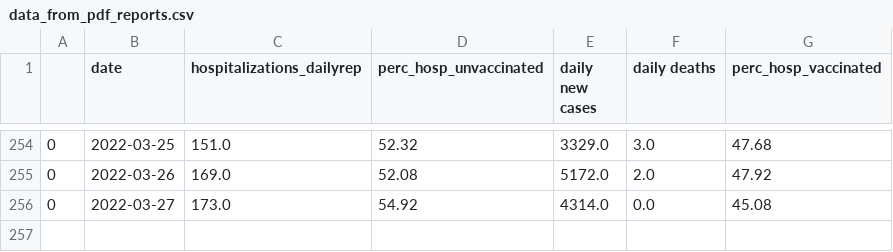
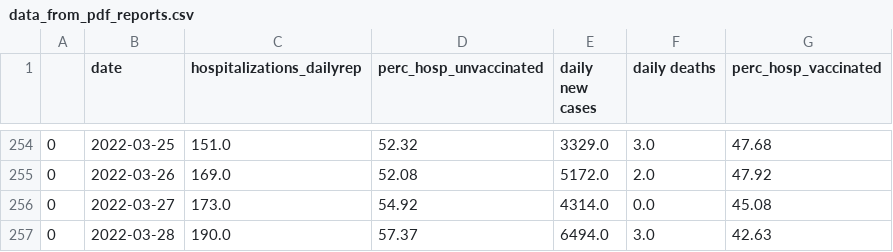
Before and after one commit to GeoMich/covid_cyprus, a CSV file: data/data_from_pdf_reports.csv, drawn as a sheet; only a part is shown, gaps mark what is left out; the diff names each change by its address in the sheet, - before the commit and + after, or states it on an @@ line.

```diff
--- a/data/data_from_pdf_reports.csv
+++ b/data/data_from_pdf_reports.csv
+row 257: 0 | 2022-03-28 | 190.0 | 57.37 | 6494.0 | 3.0 | 42.63
```
Also changed, not shown: data/database_url_reports.csv, data/dataset_extented.csv, 2 other files.
